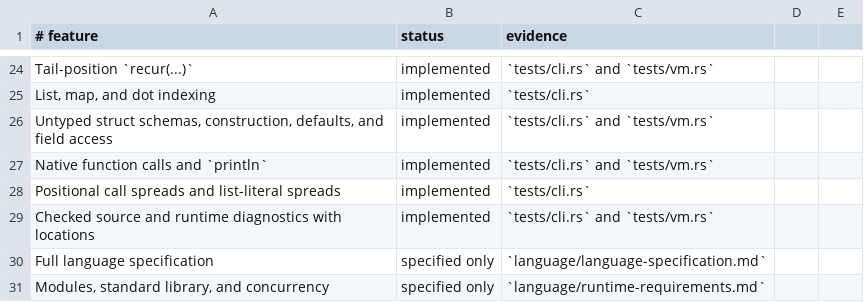
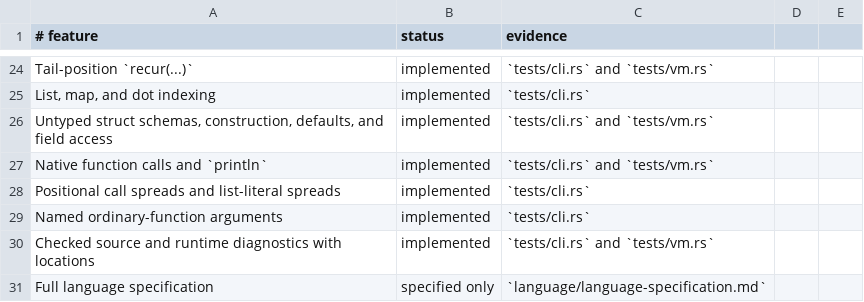
Before and after one commit to babyman/slug-rs, a TSV file: docs/language-support.tsv, drawn as a sheet; only a part is shown, gaps mark what is left out; the shorter side is filled out with more unchanged rows; the diff names each change by its address in the sheet, - before the commit and + after, or states it on an @@ line.

Commit message:
feat(vm/compiler): add named arguments with validation
Support named arguments in function calls with validation for unknown
or duplicate parameters. Extend `CallArgumentKind` and implement
runtime argument binding logic. Update tests, docs, and changelog
to reflect these changes.

```diff
--- a/docs/language-support.tsv
+++ b/docs/language-support.tsv
+row 29: Named ordinary-function arguments | implemented | `tests/cli.rs`
```
Also changed, not shown: 7 other files.
